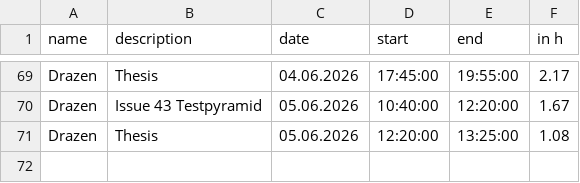
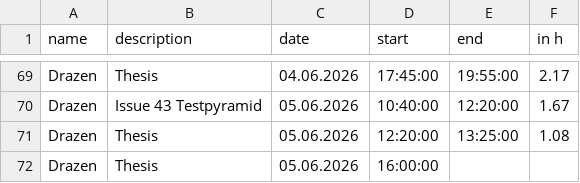
Before and after one commit to kiDra94/EffSync, a CSV file: working_time_records_drazen.csv, drawn as a sheet; only a part is shown, gaps mark what is left out.

Commit message:
#60: uppdate workingtime, start

```diff
--- a/working_time_records_drazen.csv
+++ b/working_time_records_drazen.csv
@@ -71 +71,2 @@ Drazen,Issue 43 Testpyramid,05.06.2026,10:40:00,12:20:00,1.67
 Drazen,Thesis,05.06.2026,12:20:00,13:25:00,1.08
+Drazen,Thesis,05.06.2026,16:00:00,
```
